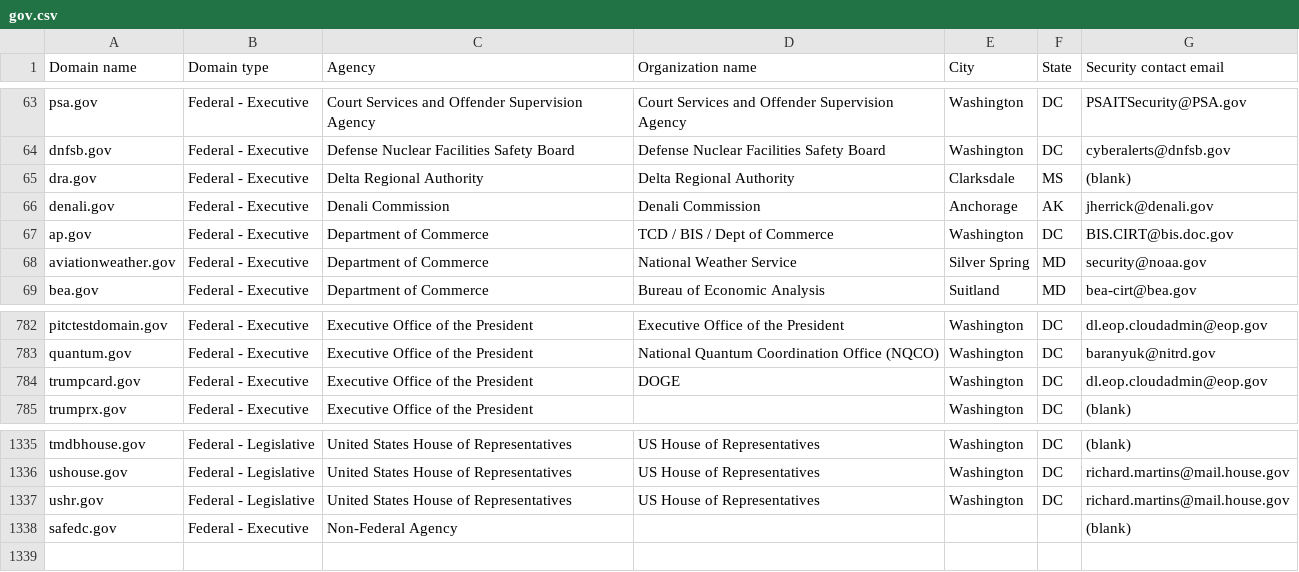
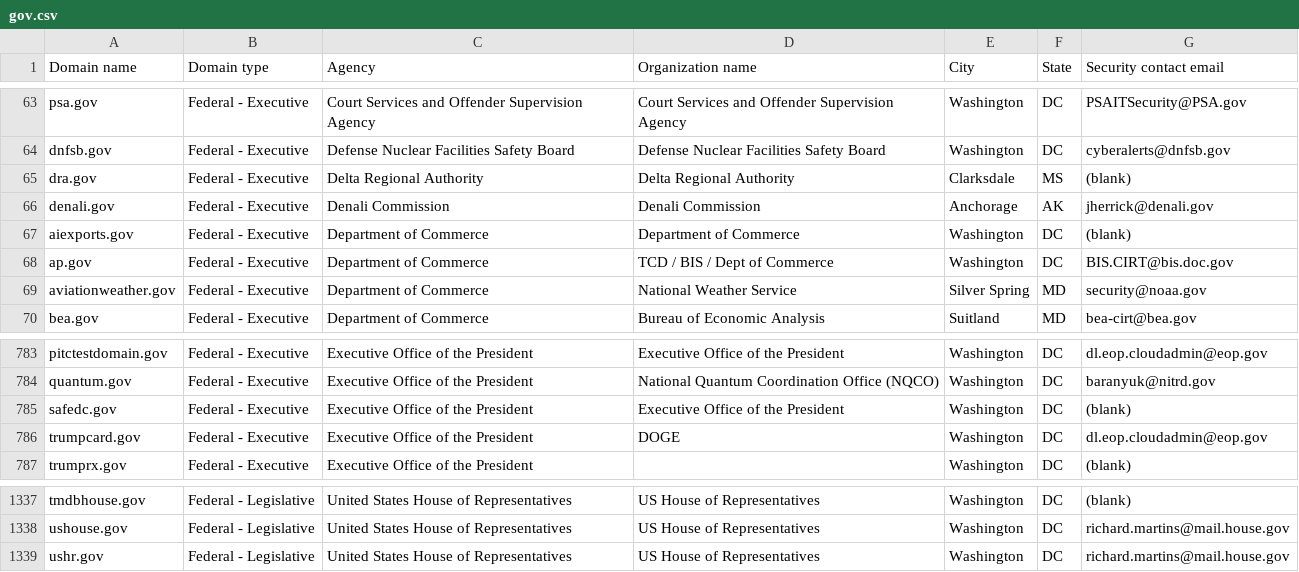
Before and after one commit to GSA/federal-website-index, a CSV file: data/source-list-snapshots/gov.csv, drawn as a sheet; only a part is shown, gaps mark what is left out.

```diff
--- a/data/source-list-snapshots/gov.csv
+++ b/data/source-list-snapshots/gov.csv
@@ -66,2 +66,3 @@ dra.gov,Federal - Executive,Delta Regional Authority,Delta Regional Authority,Cl
 denali.gov,Federal - Executive,Denali Commission,Denali Commission,Anchorage,AK,jherrick@denali.gov
+aiexports.gov,Federal - Executive,Department of Commerce,Department of Commerce,Washington,DC,(blank)
 ap.gov,Federal - Executive,Department of Commerce,TCD / BIS / Dept of Commerce,Washington,DC,BIS.CIRT@bis.doc.gov
@@ -783,2 +784,3 @@ pitctestdomain.gov,Federal - Executive,Executive Office of the President,Executi
 quantum.gov,Federal - Executive,Executive Office of the President,National Quantum Coordination Office (NQCO),Washington,DC,baranyuk@nitrd.gov
+safedc.gov,Federal - Executive,Executive Office of the President,Executive Office of the President,Washington,DC,(blank)
 trumpcard.gov,Federal - Executive,Executive Office of the President,DOGE,Washington,DC,dl.eop.cloudadmin@eop.gov
@@ -1337,2 +1339 @@ ushouse.gov,Federal - Legislative,United States House of Representatives,US Hous
 ushr.gov,Federal - Legislative,United States House of Representatives,US House of Representatives,Washington,DC,richard.martins@mail.house.gov
-safedc.gov,Federal - Executive,Non-Federal Agency,,,,(blank)
```
Also changed, not shown: data/formatted-source-lists/dap_2.csv, data/formatted-source-lists/gov.csv, 2 other files.
